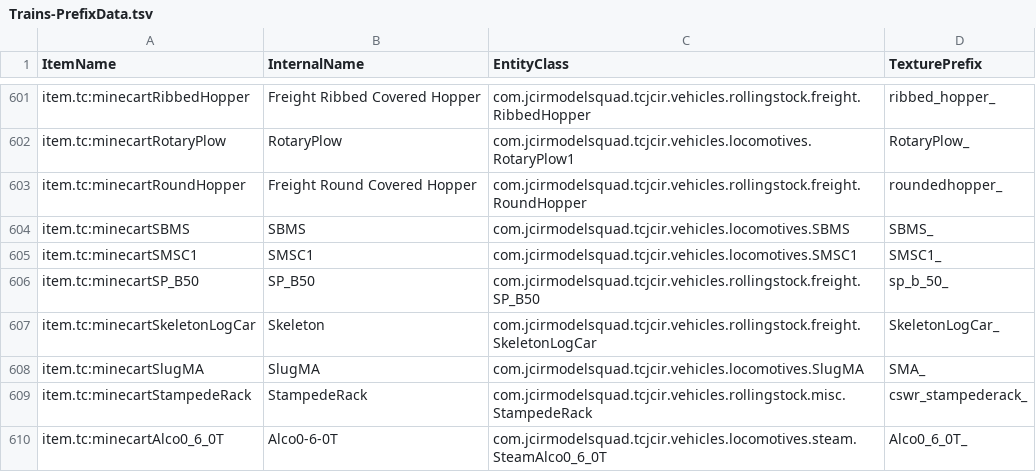
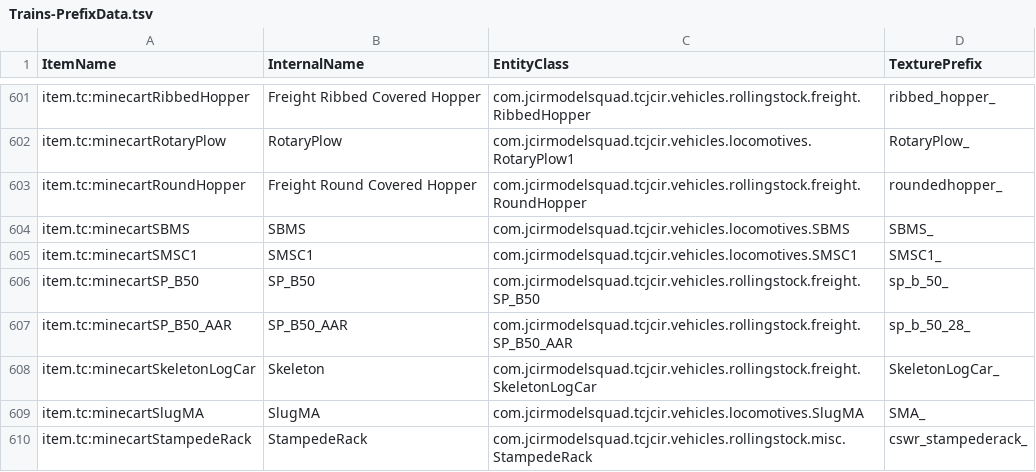
Before and after one commit to cubed64/Traincraft-5, a TSV file: devdata/Trains-PrefixData.tsv, drawn as a sheet; only a part is shown, gaps mark what is left out; the shorter side is filled out with more unchanged rows.

```diff
--- a/devdata/Trains-PrefixData.tsv
+++ b/devdata/Trains-PrefixData.tsv
@@ -606,2 +606,3 @@ item.tc:minecartSMSC1	SMSC1	com.jcirmodelsquad.tcjcir.vehicles.locomotives.SMSC1
 item.tc:minecartSP_B50	SP_B50	com.jcirmodelsquad.tcjcir.vehicles.rollingstock.freight.SP_B50	sp_b_50_
+item.tc:minecartSP_B50_AAR	SP_B50_AAR	com.jcirmodelsquad.tcjcir.vehicles.rollingstock.freight.SP_B50_AAR	sp_b_50_28_
 item.tc:minecartSkeletonLogCar	Skeleton	com.jcirmodelsquad.tcjcir.vehicles.rollingstock.freight.SkeletonLogCar	SkeletonLogCar_
```
Also changed, not shown: 27 other files.
